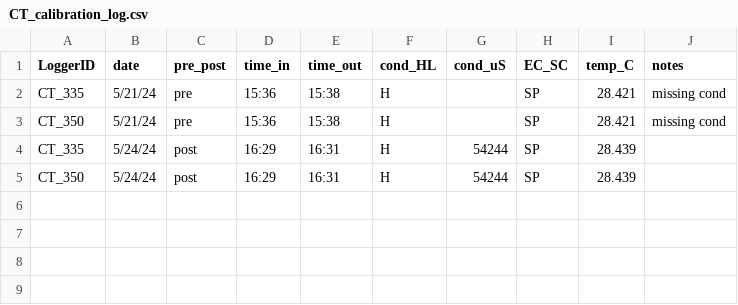
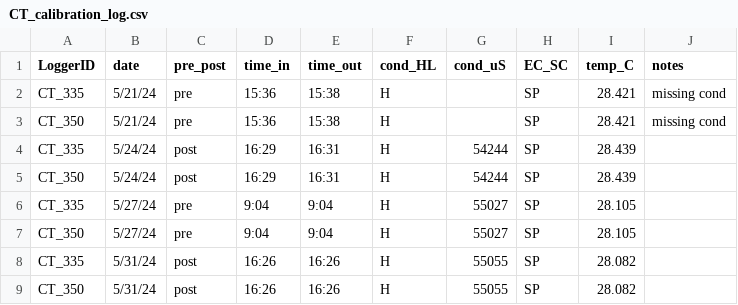
Before and after one commit to njsilbiger/TPdP, a CSV file: Data/MooreaSLED_2024/May-June_2024/Metadata/CT_calibration_log.csv, drawn as a sheet.

Commit message:
SLED data deployment 2 sans miniDOT

```diff
--- a/Data/MooreaSLED_2024/May-June_2024/Metadata/CT_calibration_log.csv
+++ b/Data/MooreaSLED_2024/May-June_2024/Metadata/CT_calibration_log.csv
@@ -5 +5,5 @@ CT_335,5/24/24,post,16:29,16:31,H,54244,SP,28.439,
 CT_350,5/24/24,post,16:29,16:31,H,54244,SP,28.439,
+CT_335,5/27/24,pre,9:04,9:04,H,55027,SP,28.105,
+CT_350,5/27/24,pre,9:04,9:04,H,55027,SP,28.105,
+CT_335,5/31/24,post,16:26,16:26,H,55055,SP,28.082,
+CT_350,5/31/24,post,16:26,16:26,H,55055,SP,28.082,
```
Also changed, not shown: Data/MooreaSLED_2024/May-June_2024/Metadata/launch_log.csv, 8 other files.
